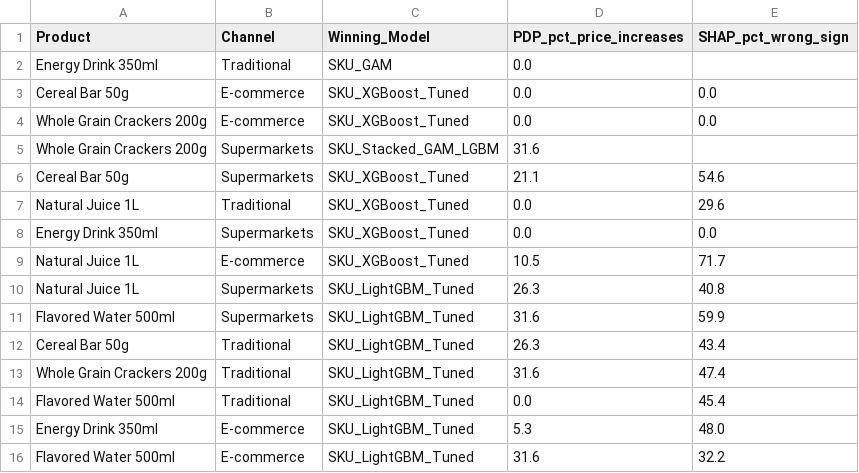
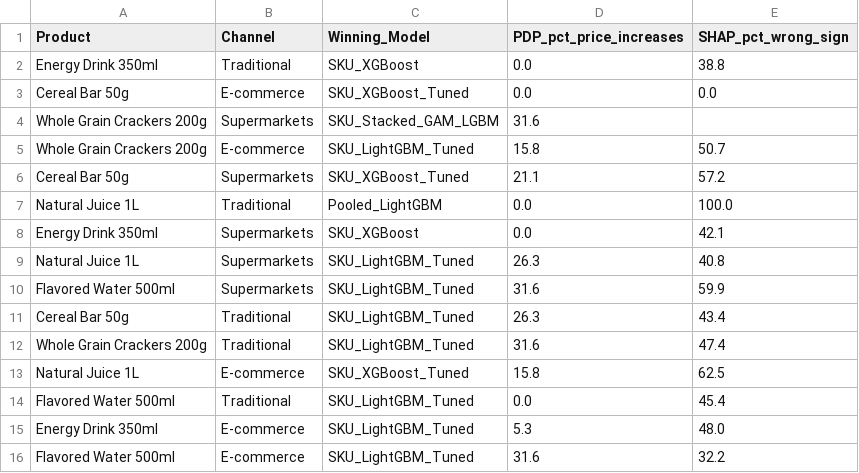
Before and after one commit to Priscila-Portela/mdlz-selec, a CSV file: output/winner_price_sign_validation.csv, drawn as a sheet.

```diff
--- a/output/winner_price_sign_validation.csv
+++ b/output/winner_price_sign_validation.csv
@@ -1,10 +1,9 @@
 Product,Channel,Winning_Model,PDP_pct_price_increases,SHAP_pct_wrong_sign
-Energy Drink 350ml,Traditional,SKU_GAM,0.0,
+Energy Drink 350ml,Traditional,SKU_XGBoost,0.0,38.8
 Cereal Bar 50g,E-commerce,SKU_XGBoost_Tuned,0.0,0.0
-Whole Grain Crackers 200g,E-commerce,SKU_XGBoost_Tuned,0.0,0.0
 Whole Grain Crackers 200g,Supermarkets,SKU_Stacked_GAM_LGBM,31.6,
-Cereal Bar 50g,Supermarkets,SKU_XGBoost_Tuned,21.1,54.6
-Natural Juice 1L,Traditional,SKU_XGBoost_Tuned,0.0,29.6
-Energy Drink 350ml,Supermarkets,SKU_XGBoost_Tuned,0.0,0.0
-Natural Juice 1L,E-commerce,SKU_XGBoost_Tuned,10.5,71.7
+Whole Grain Crackers 200g,E-commerce,SKU_LightGBM_Tuned,15.8,50.7
+Cereal Bar 50g,Supermarkets,SKU_XGBoost_Tuned,21.1,57.2
+Natural Juice 1L,Traditional,Pooled_LightGBM,0.0,100.0
+Energy Drink 350ml,Supermarkets,SKU_XGBoost,0.0,42.1
 Natural Juice 1L,Supermarkets,SKU_LightGBM_Tuned,26.3,40.8
@@ -13,2 +12,3 @@ Cereal Bar 50g,Traditional,SKU_LightGBM_Tuned,26.3,43.4
 Whole Grain Crackers 200g,Traditional,SKU_LightGBM_Tuned,31.6,47.4
+Natural Juice 1L,E-commerce,SKU_XGBoost_Tuned,15.8,62.5
 Flavored Water 500ml,Traditional,SKU_LightGBM_Tuned,0.0,45.4
```
Also changed, not shown: output/constraint_fix_test.csv, output/forecast_78_semanas.csv, 35 other files.
